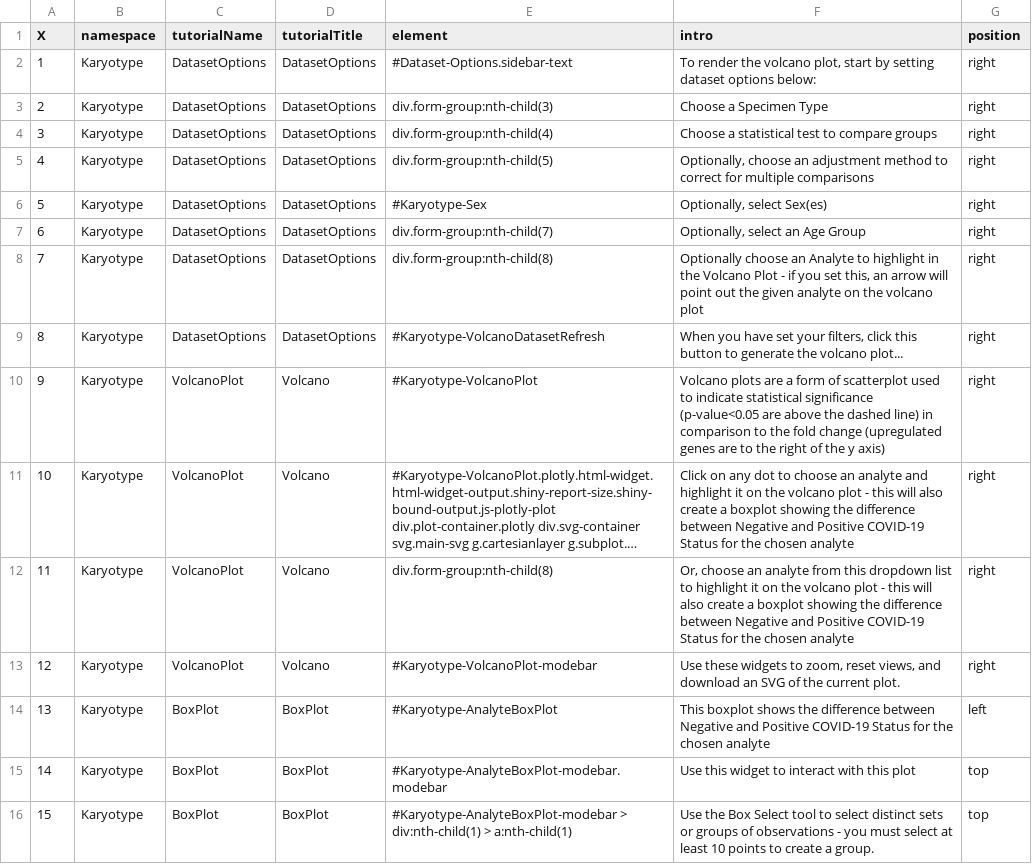
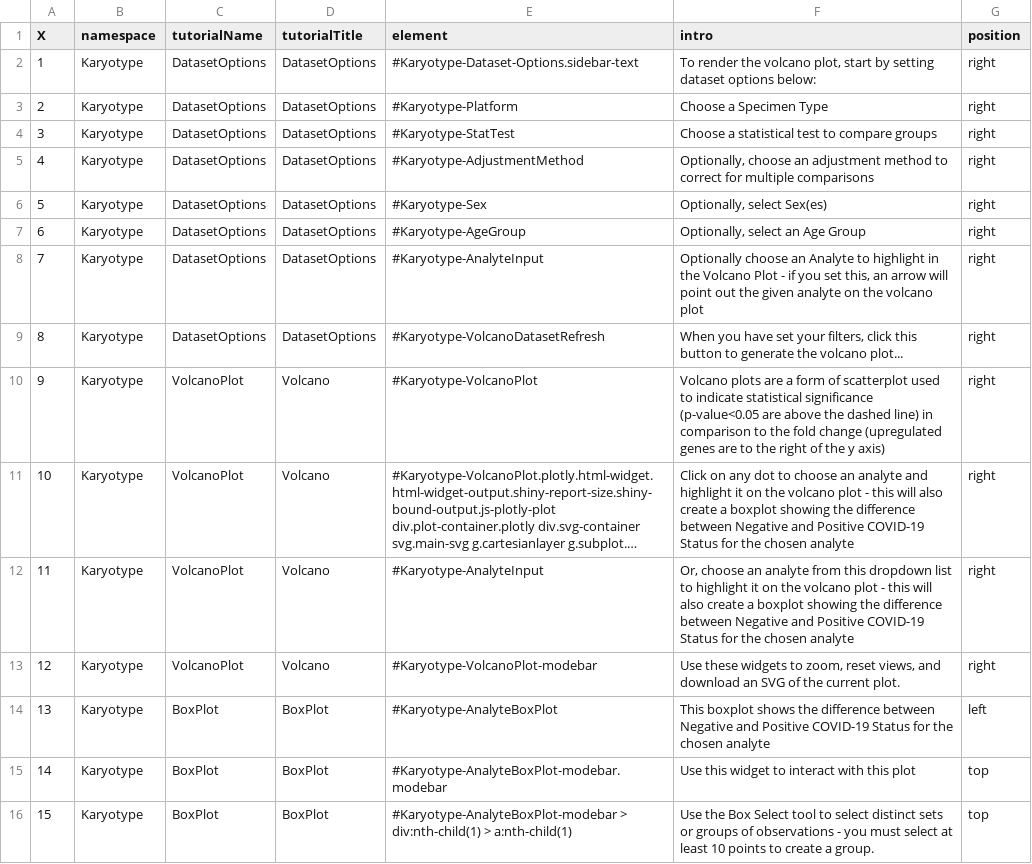
Before and after one commit to cusom/CUSOM.COVIDome.Shiny-Apps, a TSV file: Metabolome/config/tutorials.tsv, drawn as a sheet; only a part is shown; long unchanged cells end in …; the diff names each change by its address in the sheet, - before the commit and + after, or states it on an @@ line.

```diff
--- a/Metabolome/config/tutorials.tsv
+++ b/Metabolome/config/tutorials.tsv
-E2 (element): #Dataset-Options.sidebar-text
+E2 (element): #Karyotype-Dataset-Options.sidebar-text
-E3 (element): div.form-group:nth-child(3)
+E3 (element): #Karyotype-Platform
-E4 (element): div.form-group:nth-child(4)
+E4 (element): #Karyotype-StatTest
-E5 (element): div.form-group:nth-child(5)
+E5 (element): #Karyotype-AdjustmentMethod
-E7 (element): div.form-group:nth-child(7)
+E7 (element): #Karyotype-AgeGroup
-E8 (element): div.form-group:nth-child(8)
+E8 (element): #Karyotype-AnalyteInput
-F10 (intro): …y axis)
+F10 (intro): …y axis)
-E12 (element): div.form-group:nth-child(8)
+E12 (element): #Karyotype-AnalyteInput
```
Also changed, not shown: Cytokines/config/tutorials.tsv, Immune Maps/config/tutorials.tsv, 13 other files.
